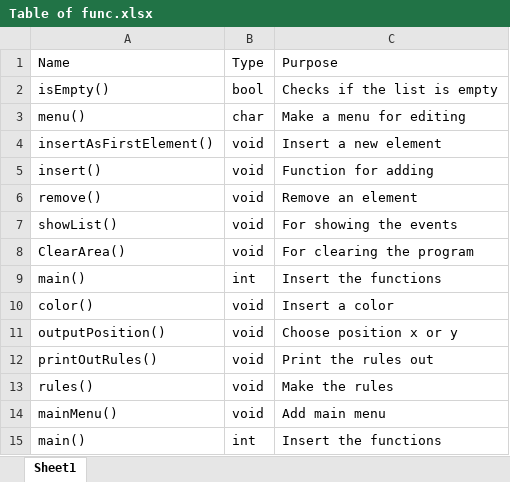
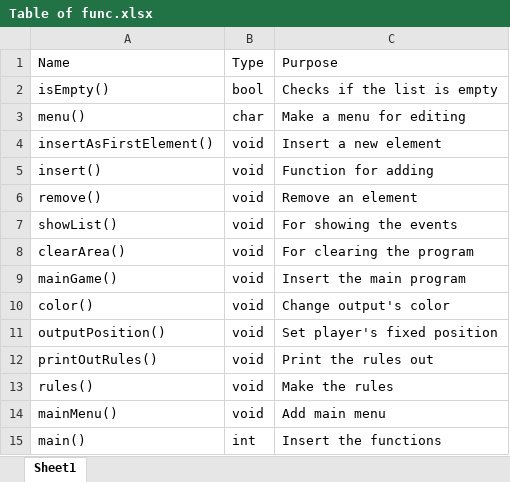
Before and after one commit to ASStaykova19/HistoryProject-SherlockHomies, an Excel workbook: Documents/Table of func.xlsx, sheet Sheet1, drawn as a sheet; values as stored, in another font and other column widths than the file's, no cell formats; conditional formats and table styles not drawn; removed rows and columns are numbered as before the commit, all else as after; the diff names each change by its address in the sheet, - before the commit and + after, or states it on an @@ line.

Commit message:
Edit the table of func

```diff
--- a/Documents/Table of func.xlsx (sheet Sheet1)
+++ b/Documents/Table of func.xlsx (sheet Sheet1)
-A8 (Name): ClearArea()
+A8 (Name): clearArea()
-row 9: main() | int | Insert the functions
+row 9: mainGame() | void | Insert the main program
-C10 (Purpose): Insert a color
+C10 (Purpose): Change output's color
-C11 (Purpose): Choose position x or y
+C11 (Purpose): Set player's fixed position
```
Also changed, not shown: cell formats, 1 other file.
